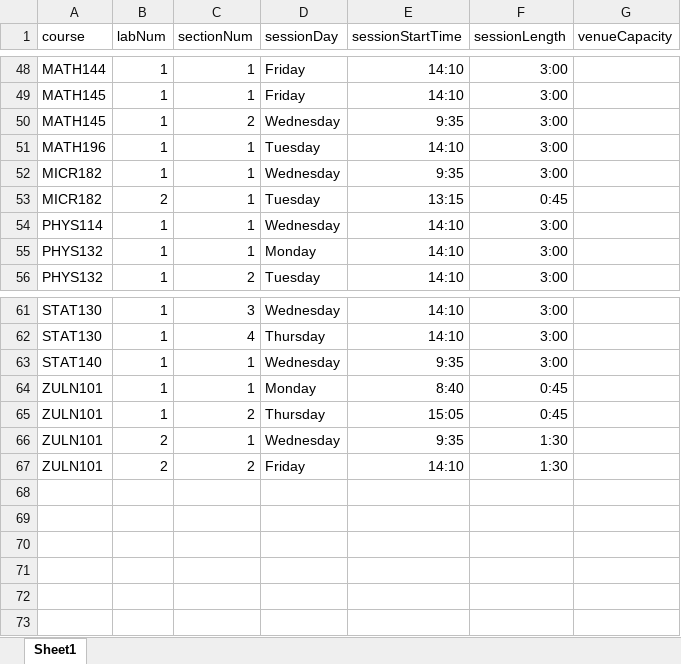
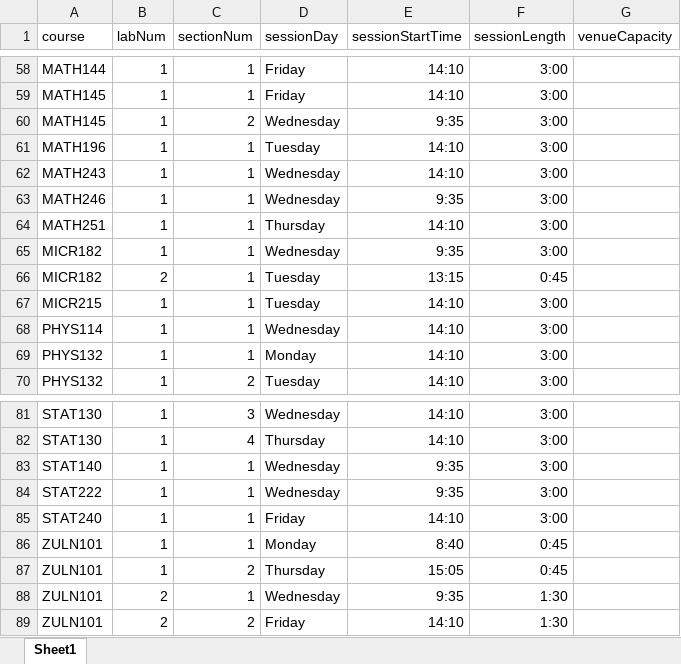
Before and after one commit to talhavawda/student-lab-sectioning, an Excel workbook: ifs-solver/src/main/resources/input/2021-Sem2-CAES-Wvl/Courses.xlsx, sheet Sheet1, drawn as a sheet; only a part is shown, gaps mark what is left out; values as stored, in another font and other column widths than the file's, no borders; the diff covers the shown part only; the diff names each change by its address in the sheet, - before the commit and + after, or states it on an @@ line.

```diff
--- a/ifs-solver/src/main/resources/input/2021-Sem2-CAES-Wvl/Courses.xlsx (sheet Sheet1)
+++ b/ifs-solver/src/main/resources/input/2021-Sem2-CAES-Wvl/Courses.xlsx (sheet Sheet1)
+row 62: MATH243 | 1 | 1 | Wednesday | 14:10 | 3:00
+row 63: MATH246 | 1 | 1 | Wednesday | 9:35 | 3:00
+row 64: MATH251 | 1 | 1 | Thursday | 14:10 | 3:00
+row 67: MICR215 | 1 | 1 | Tuesday | 14:10 | 3:00
+row 84: STAT222 | 1 | 1 | Wednesday | 9:35 | 3:00
+row 85: STAT240 | 1 | 1 | Friday | 14:10 | 3:00
```
Also changed, not shown: 16 added rows elsewhere in this sheet, 6 other files.
